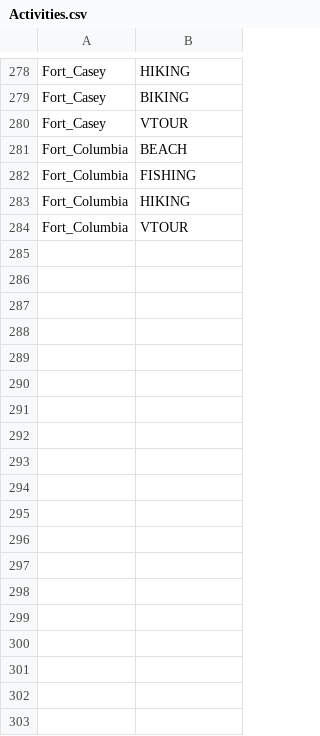
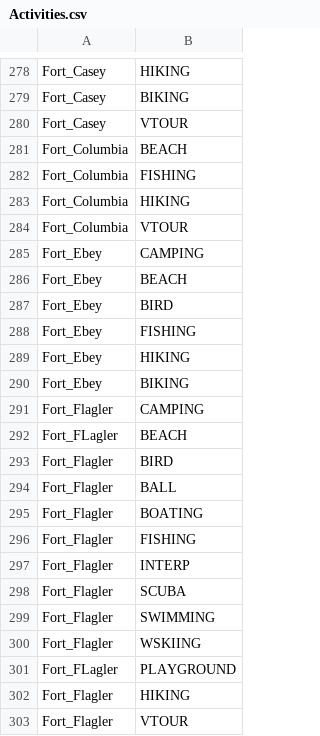
Before and after one commit to WSPF/SeattleGiveCamp, a CSV file: Activities.csv, drawn as a sheet; only a part is shown, gaps mark what is left out; the diff names each change by its address in the sheet, - before the commit and + after, or states it on an @@ line.

Commit message:
Added Fort Flagler State Park activities

```diff
--- a/Activities.csv
+++ b/Activities.csv
+row 285: Fort_Ebey | CAMPING
+row 286: Fort_Ebey | BEACH
+row 287: Fort_Ebey | BIRD
+row 288: Fort_Ebey | FISHING
+row 289: Fort_Ebey | HIKING
+row 290: Fort_Ebey | BIKING
+row 291: Fort_Flagler | CAMPING
+row 292: Fort_FLagler | BEACH
+row 293: Fort_Flagler | BIRD
+row 294: Fort_Flagler | BALL
+row 295: Fort_Flagler | BOATING
+row 296: Fort_Flagler | FISHING
+row 297: Fort_Flagler | INTERP
+row 298: Fort_Flagler | SCUBA
+row 299: Fort_Flagler | SWIMMING
+row 300: Fort_Flagler | WSKIING
+row 301: Fort_FLagler | PLAYGROUND
+row 302: Fort_Flagler | HIKING
+row 303: Fort_Flagler | VTOUR
```
